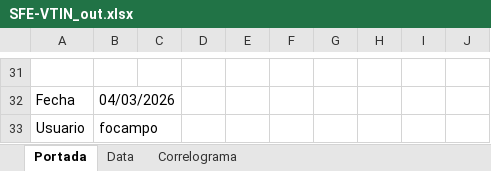
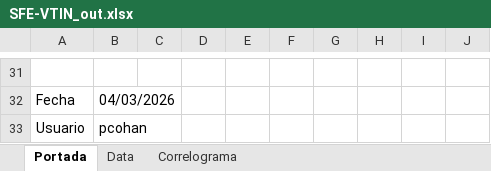
Before and after one commit to CES-BCSF/ces-bcsf.github.io, an Excel workbook: web_ces/indicadores/SFE-VTIN_out.xlsx, sheet Portada, drawn as a sheet; only a part is shown, gaps mark what is left out; values as stored, in another font and other column widths than the file's, no borders; the diff names each change by its address in the sheet, - before the commit and + after, or states it on an @@ line.

Commit message:
Corrida | SFE-VTIN | 2026-03-04 10:49:16.317843

```diff
--- a/web_ces/indicadores/SFE-VTIN_out.xlsx (sheet Portada)
+++ b/web_ces/indicadores/SFE-VTIN_out.xlsx (sheet Portada)
-B33: focampo
+B33: pcohan
```
Also changed, not shown: 2 other files.
